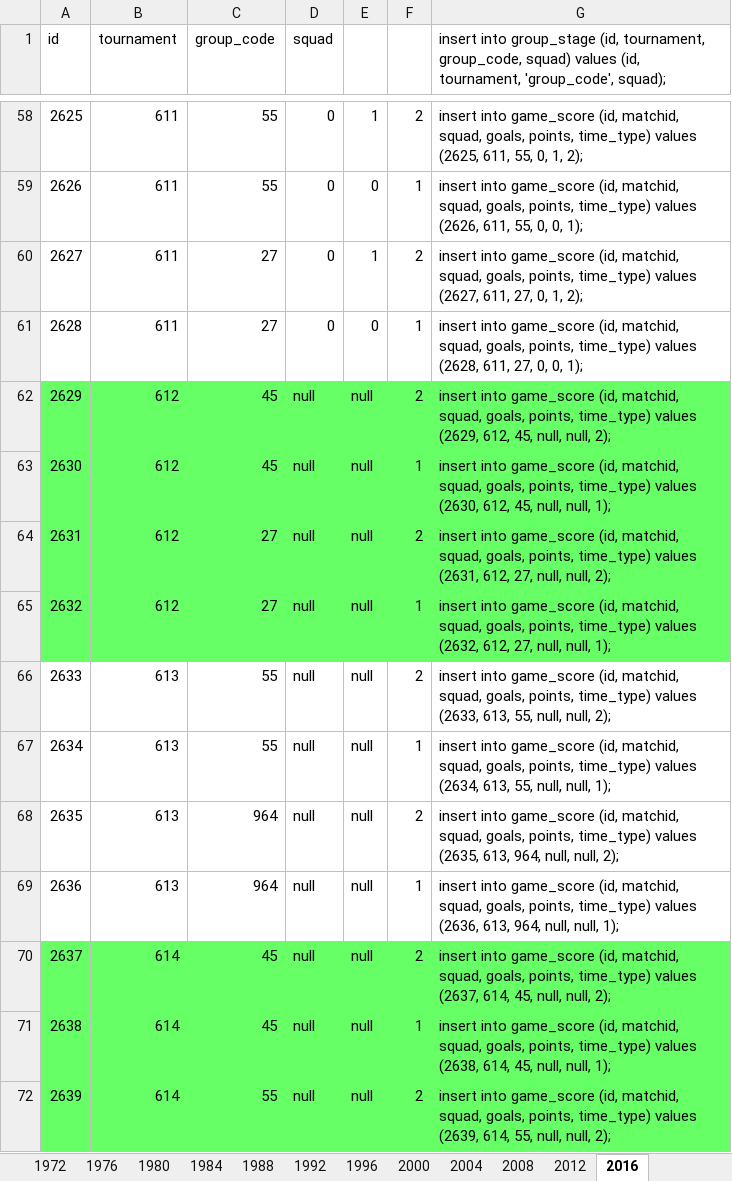
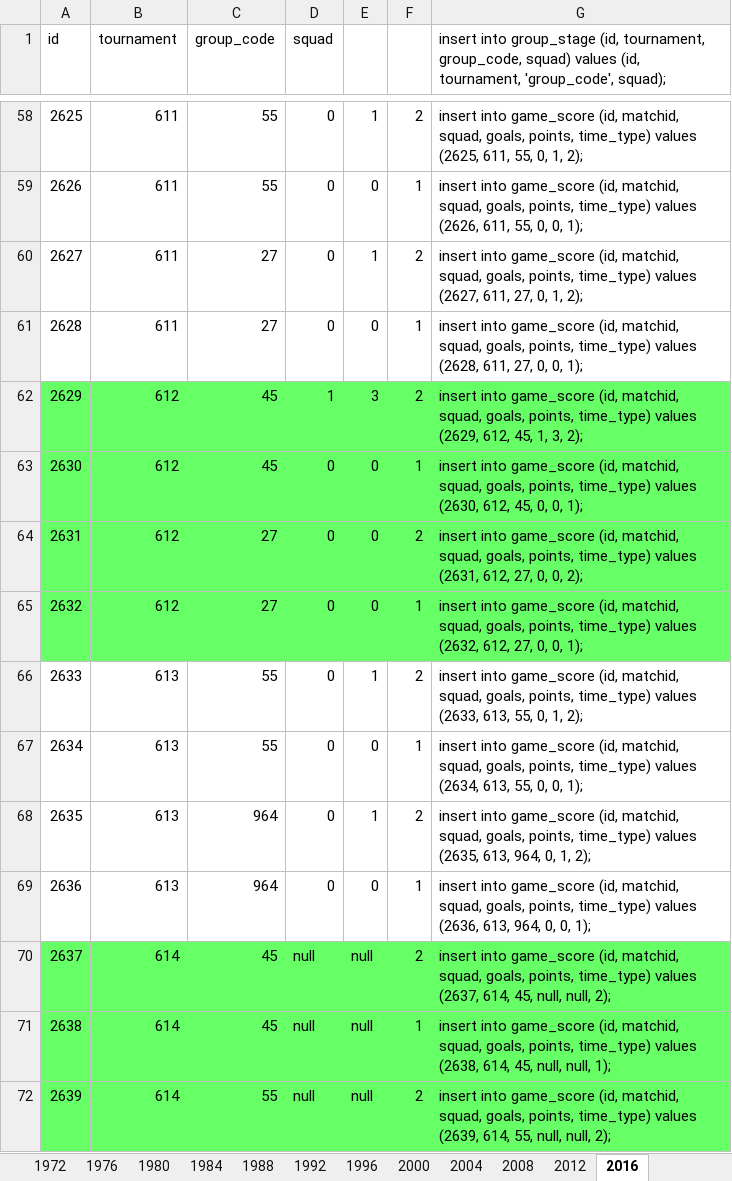
Before and after one commit to ezracode/area1650, an Excel workbook: Scripts/olympics/olympics.xlsx, sheet 2016, drawn as a sheet; only a part is shown, gaps mark what is left out; values as stored, in another font and other column widths than the file's, no borders; the diff covers the shown part only; the diff names each change by its address in the sheet, - before the commit and + after, or states it on an @@ line.

Commit message:
Second Date Group Stage Olympics
Second Date Group Stage Olympics

```diff
--- a/Scripts/olympics/olympics.xlsx (sheet 2016)
+++ b/Scripts/olympics/olympics.xlsx (sheet 2016)
-D62 (squad): null
+D62 (squad): 1
-E62: null
+E62: 3
-G62: …612, 45, null, null, 2);
+G62: …612, 45, 1, 3, 2);
-D63:D69 (squad): null
+D63:D69 (squad): 0
-E63:E65: null
+E63:E65: 0
-G63: …612, 45, null, null, 1);
+G63: …612, 45, 0, 0, 1);
-G64: …612, 27, null, null, 2);
+G64: …612, 27, 0, 0, 2);
-G65: …612, 27, null, null, 1);
+G65: …612, 27, 0, 0, 1);
-E66: null
+E66: 1
-G66: …613, 55, null, null, 2);
+G66: …613, 55, 0, 1, 2);
-E67: null
+E67: 0
-G67: …613, 55, null, null, 1);
+G67: …613, 55, 0, 0, 1);
-E68: null
+E68: 1
-G68: …613, 964, null, null, 2);
+G68: …613, 964, 0, 1, 2);
-E69: null
+E69: 0
-G69: …613, 964, null, null, 1);
+G69: …613, 964, 0, 0, 1);
```
Also changed, not shown: 72 edited cells elsewhere in this sheet.
